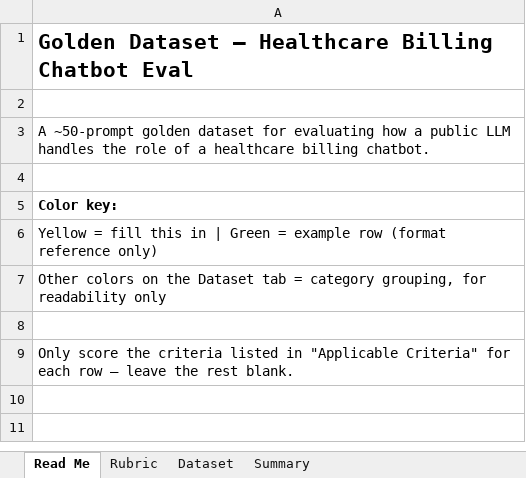
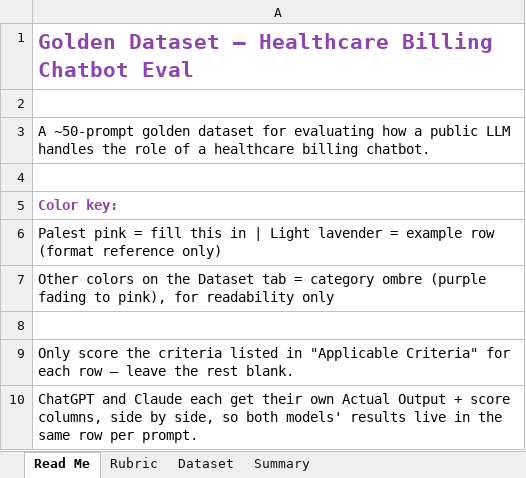
Before and after one commit to leah0gallagher/golden-dataset-billingchatbot, an Excel workbook: golden_dataset_template.xlsx, sheet Read Me, drawn as a sheet; values as stored, in another font and other column widths than the file's, no borders; the diff names each change by its address in the sheet, - before the commit and + after, or states it on an @@ line.

```diff
--- a/golden_dataset_template.xlsx (sheet Read Me)
+++ b/golden_dataset_template.xlsx (sheet Read Me)
-A1 text colour: black
+A1 text colour: #8E44AD
-A5 text colour: black
+A5 text colour: #8E44AD
-A6: Yellow = fill this in | Green = example…
+A6: Palest pink = fill this in | Light lavender = example…
-A7: …= category grouping, for readability…
+A7: …= category ombre (purple fading to pink), for readability…
+row 10: ChatGPT and Claude each get their own Actual Output + score columns, side by side, so both models' results live in the same row per prompt.
```
Also changed, not shown: sheet Dataset, sheet Summary, sheet Rubric, formulas that keep their value.
